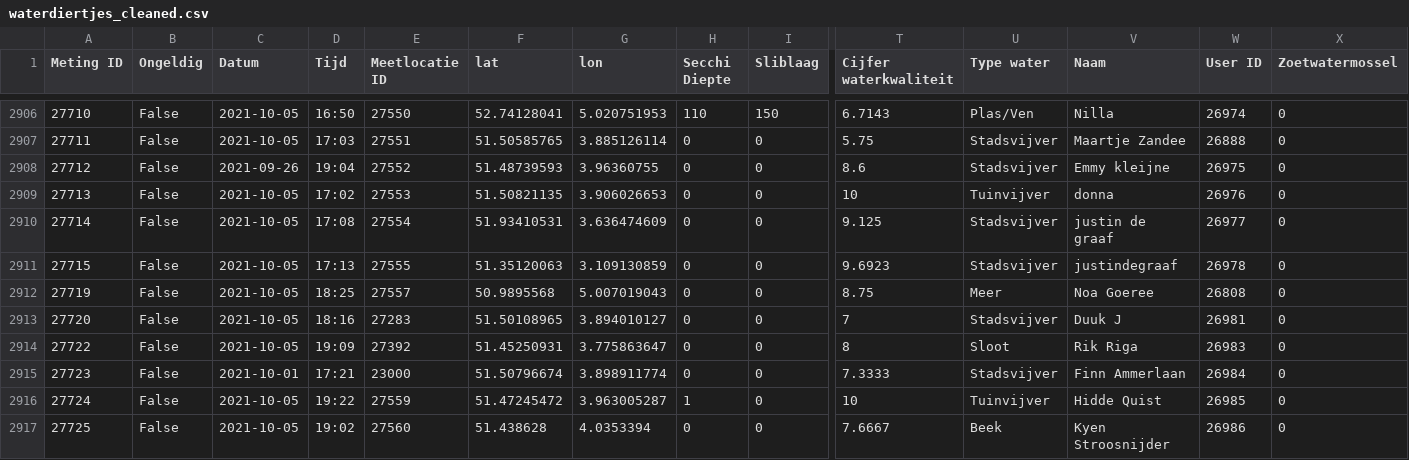
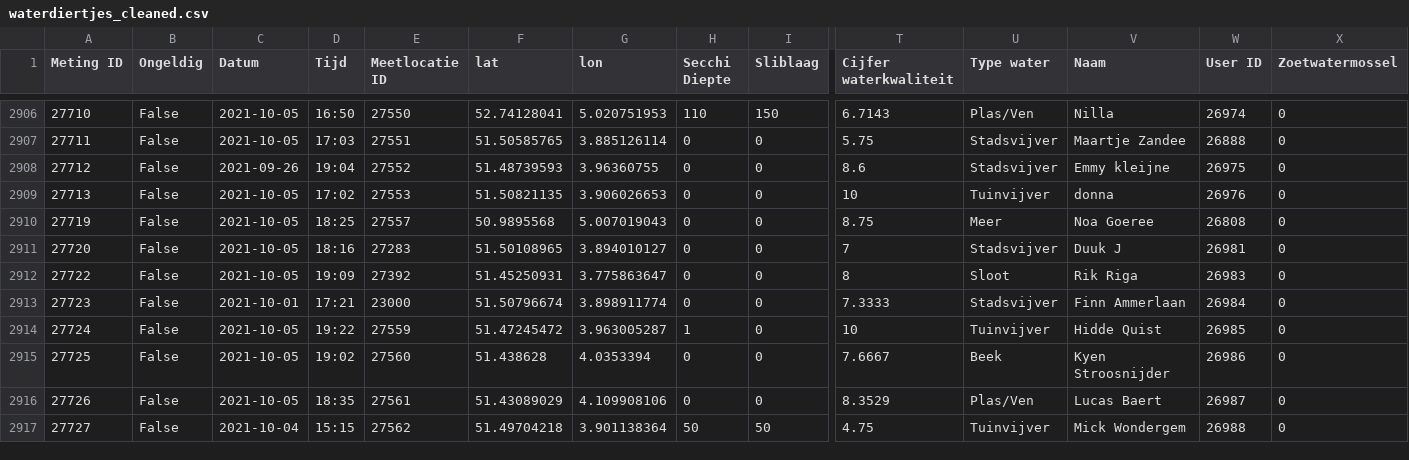
Before and after one commit to vaartsoftware/waterdiertjes-rapportage, a CSV file: .data/in/waterdiertjes_cleaned.csv, drawn as a sheet; only a part is shown, gaps mark what is left out; the shorter side is filled out with more unchanged rows; rows hold the shown columns only; the diff names each change by its address in the sheet, - before the commit and + after, or states it on an @@ line.

Commit message:
data cleanup

```diff
--- a/.data/in/waterdiertjes_cleaned.csv
+++ b/.data/in/waterdiertjes_cleaned.csv
-row 2910: 27714 | False | 2021-10-05 | 17:08 | 27554 | 51.93410531 | 3.636474609 | 0 | 0 | 9.125 | Stadsvijver | justin de graaf | 26977 | 0
-row 2911: 27715 | False | 2021-10-05 | 17:13 | 27555 | 51.35120063 | 3.109130859 | 0 | 0 | 9.6923 | Stadsvijver | justindegraaf | 26978 | 0
```
Also changed, not shown: 2 other files.
